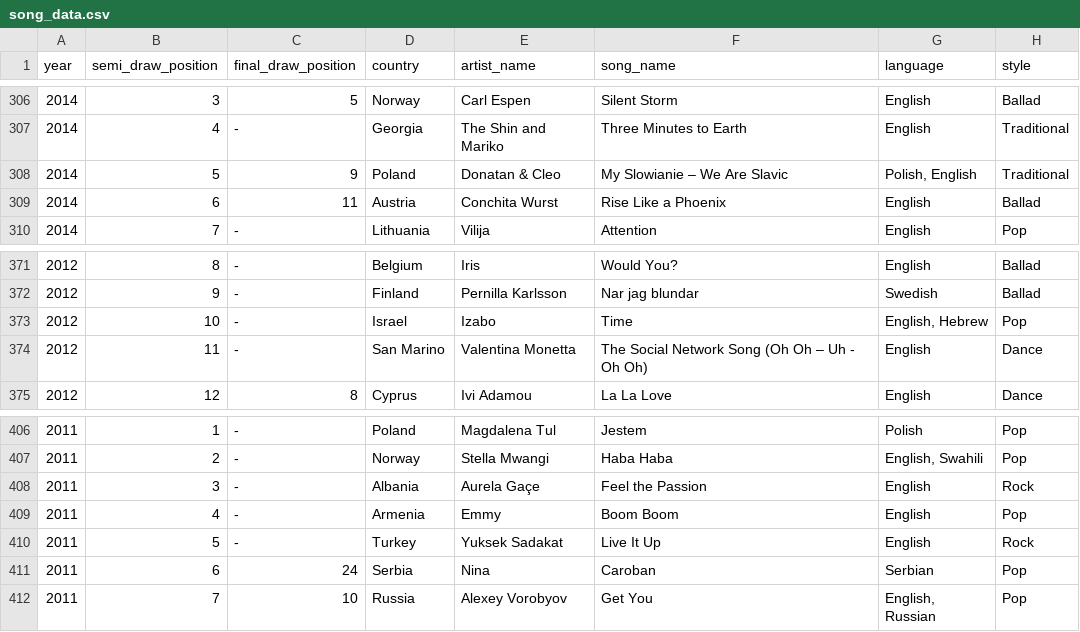
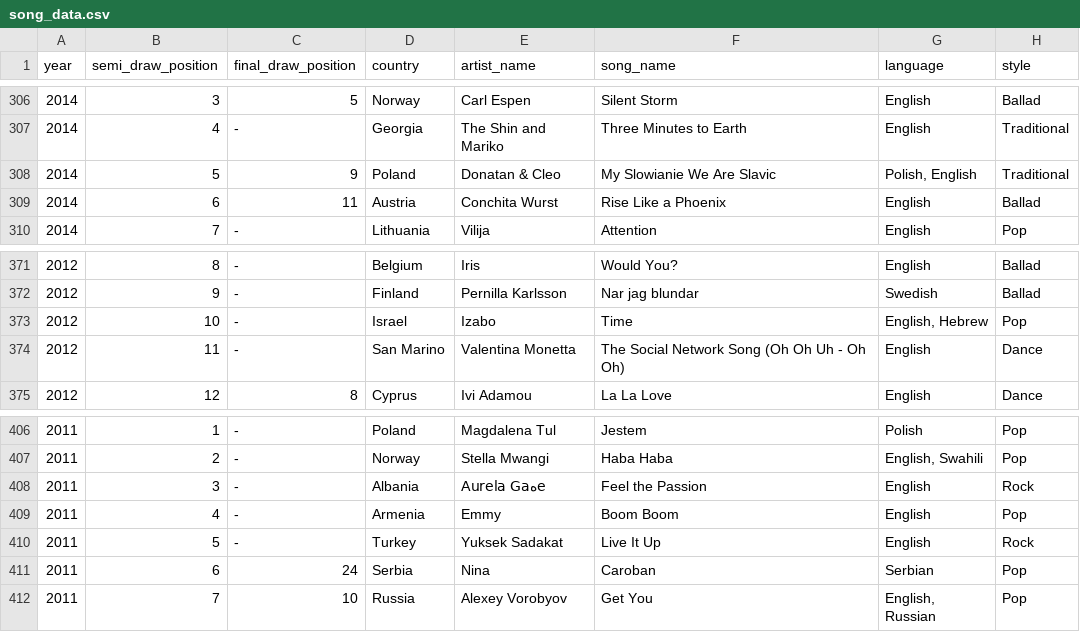
Before and after one commit to holapancho/proyecto-dcda-dashboard, a CSV file: csv_fuentes/song_data.csv, drawn as a sheet; only a part is shown, gaps mark what is left out; the diff names each change by its address in the sheet, - before the commit and + after, or states it on an @@ line.

Commit message:
leyendo resultados finales en CSV

```diff
--- a/csv_fuentes/song_data.csv
+++ b/csv_fuentes/song_data.csv
-F308 (song_name): My Slowianie – We Are Slavic
+F308 (song_name): My Slowianie We Are Slavic
-F374 (song_name): The Social Network Song (Oh Oh – Uh - Oh Oh)
+F374 (song_name): The Social Network Song (Oh Oh Uh - Oh Oh)
-E408 (artist_name): Aurela Gaçe
+E408 (artist_name): Aurela Gaهe
```
Also changed, not shown: 15 other files.
